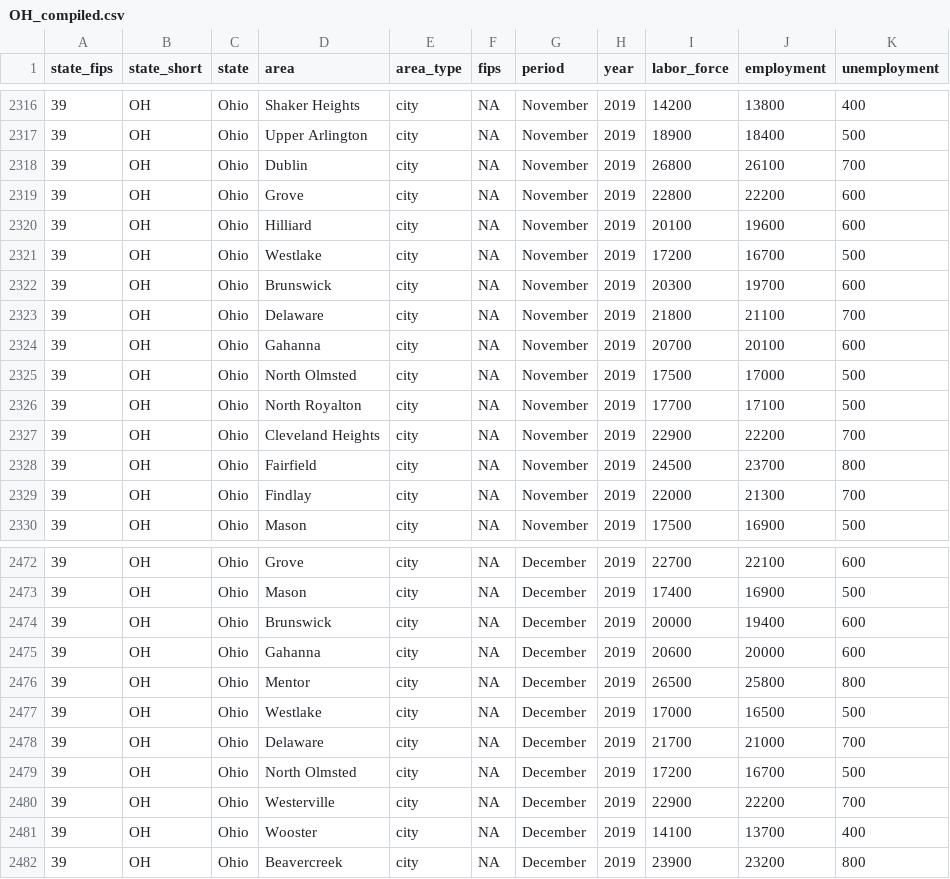
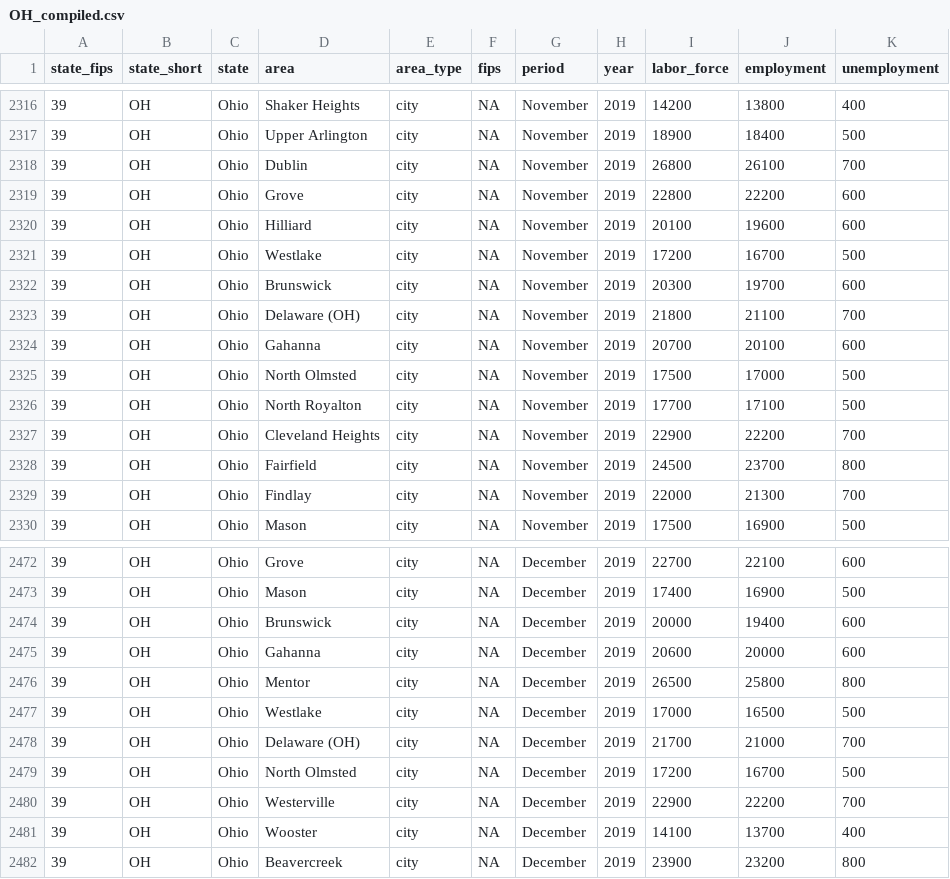
Before and after one commit to andyzwang/coronavirus-unemployment, a CSV file: employment_rates/OH/OH_compiled.csv, drawn as a sheet; only a part is shown, gaps mark what is left out; the diff covers the shown part only.

```diff
--- a/employment_rates/OH/OH_compiled.csv
+++ b/employment_rates/OH/OH_compiled.csv
@@ -2322,3 +2322,3 @@
 "39","OH","Ohio","Brunswick","city",NA,"November",2019,20300,19700,600
-"39","OH","Ohio","Delaware","city",NA,"November",2019,21800,21100,700
+"39","OH","Ohio","Delaware (OH)","city",NA,"November",2019,21800,21100,700
 "39","OH","Ohio","Gahanna","city",NA,"November",2019,20700,20100,600
@@ -2477,3 +2477,3 @@
 "39","OH","Ohio","Westlake","city",NA,"December",2019,17000,16500,500
-"39","OH","Ohio","Delaware","city",NA,"December",2019,21700,21000,700
+"39","OH","Ohio","Delaware (OH)","city",NA,"December",2019,21700,21000,700
 "39","OH","Ohio","North Olmsted","city",NA,"December",2019,17200,16700,500
```
Also changed, not shown: 15 edited cells elsewhere in this file, 1 other file.
